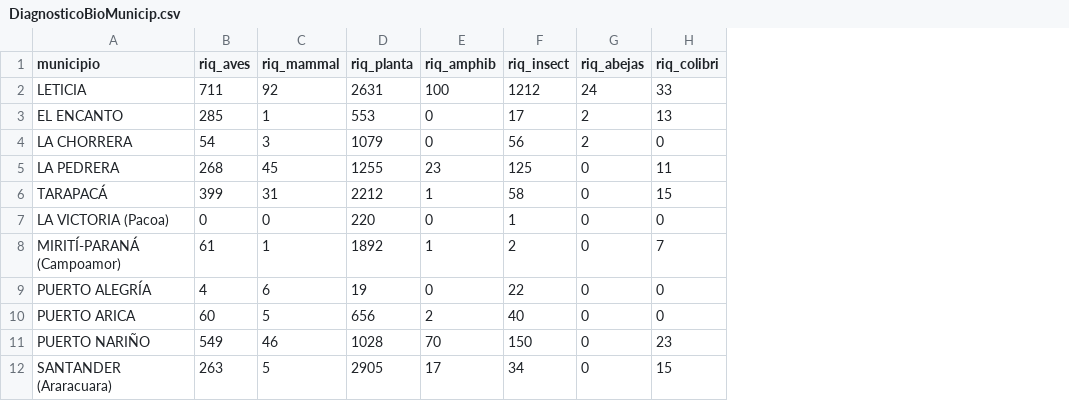
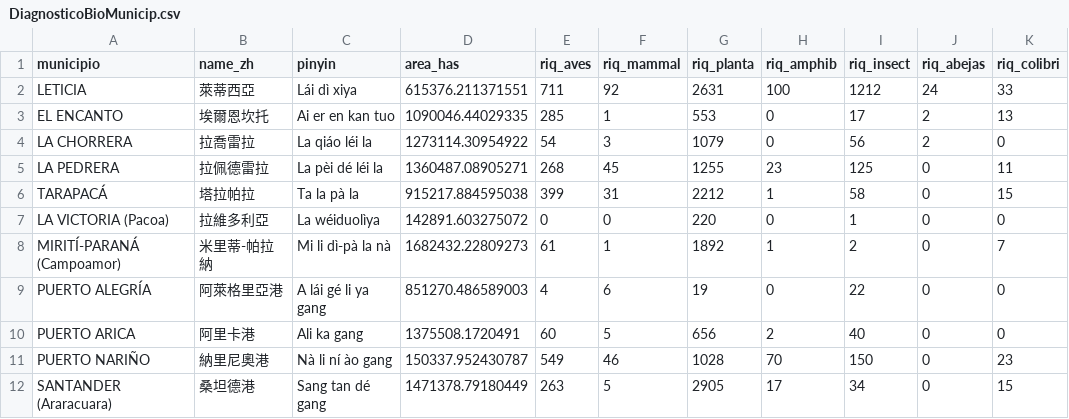
Before and after one commit to gamad999/bird_lat_amazon, a CSV file: Tablas/DiagnosticoBioMunicip/DiagnosticoBioMunicip.csv, drawn as a sheet; the diff names each change by its address in the sheet, - before the commit and + after, or states it on an @@ line.

Commit message:
Traduccion al chino mandarin de nombres de Municipios del Departamento del Amazonas y adicion de areas en hectareas

```diff
--- a/Tablas/DiagnosticoBioMunicip/DiagnosticoBioMunicip.csv
+++ b/Tablas/DiagnosticoBioMunicip/DiagnosticoBioMunicip.csv
+column B (name_zh), rows 2-12: 萊蒂西亞 | 埃爾恩坎托 | 拉喬雷拉 | 拉佩德雷拉 | 塔拉帕拉 | 拉維多利亞 | 米里蒂-帕拉納 | 阿萊格里亞港 | 阿里卡港 | 納里尼奧港 | 桑坦德港
+column C (pinyin), rows 2-12: Lái dì xiya | Ai er en kan tuo | La qiáo léi la | La pèi dé léi la | Ta la pà la | La wéiduolìya | Mi li dì-pà la nà | A lái gé li ya gang | Ali ka gang | Nà li ní ào gang | Sang tan dé gang
+column D (area_has), rows 2-12: 615376.211371551 | 1090046.44029335 | 1273114.30954922 | 1360487.08905271 | 915217.884595038 | 142891.603275072 | 1682432.22809273 | 851270.486589003 | 1375508.1720491 | 150337.952430787 | 1471378.79180449
```
Also changed, not shown: 1 other file.
